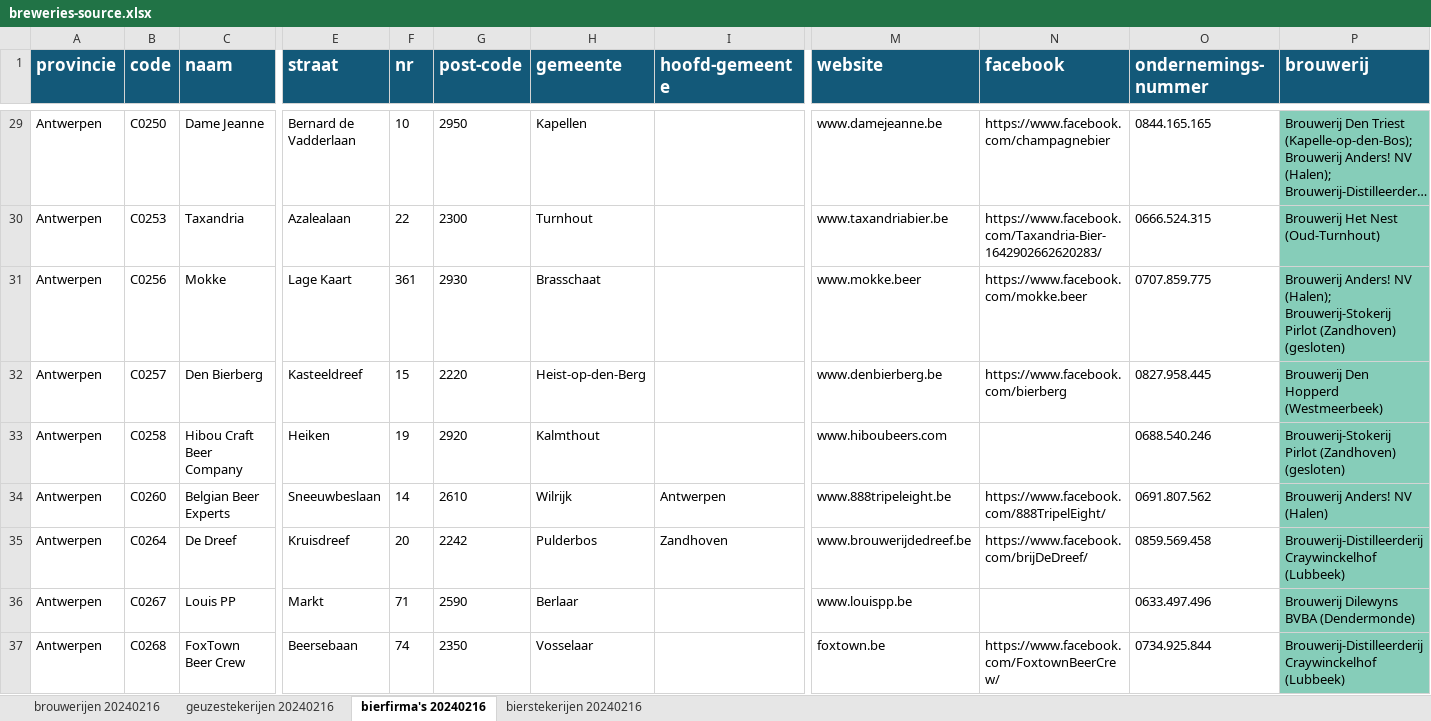
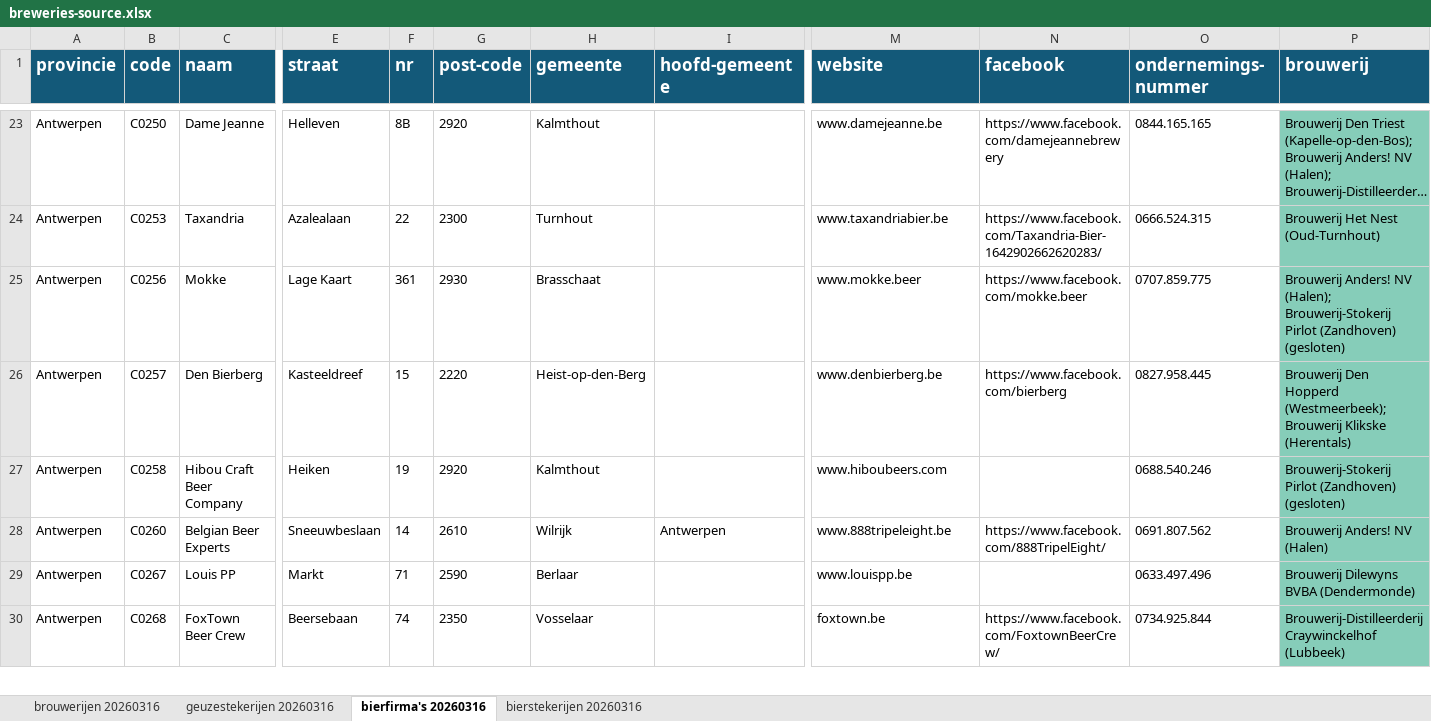
Before and after one commit to beingphileas/missbaxelsbeers, an Excel workbook: public/breweries-source.xlsx, sheet bierfirma's 20260316, drawn as a sheet; only a part is shown, gaps mark what is left out; long unchanged cells end in …; values as stored, in another font and other column widths than the file's, no borders; conditional formats not drawn; removed rows and columns are numbered as before the commit, all else as after; rows hold the shown columns only; the diff covers the shown part only; the diff names each change by its address in the sheet, - before the commit and + after, or states it on an @@ line.

```diff
--- a/public/breweries-source.xlsx (sheet bierfirma's 20260316)
+++ b/public/breweries-source.xlsx (sheet bierfirma's 20260316)
-sheet tab: brouwerijen 20240216
+sheet tab: brouwerijen 20260316
-sheet tab: geuzestekerijen 20240216
+sheet tab: geuzestekerijen 20260316
-sheet tab: bierfirma's 20240216
+sheet tab: bierfirma's 20260316
-sheet tab: bierstekerijen 20240216
+sheet tab: bierstekerijen 20260316
-E23 (straat): Bernard de Vadderlaan
+E23 (straat): Helleven
-F23 (nr): 10
+F23 (nr): 8B
-G23 (post-code): 2950
+G23 (post-code): 2920
-H23 (gemeente): Kapellen
+H23 (gemeente): Kalmthout
-N23 (facebook): https://www.facebook.com/champagnebier
+N23 (facebook): https://www.facebook.com/damejeannebrewery
-P26 (brouwerij): …Den Hopperd (Westmeerbeek)
+P26 (brouwerij): …Den Hopperd (Westmeerbeek); Brouwerij Klikske (Herentals)
-row 35: Antwerpen | C0264 | De Dreef | Kruisdreef | 20 | 2242 | Pulderbos | Zandhoven | www.brouwerijdedreef.be | https://www.facebook.com/brijDeDreef/ | 0859.569.458 | Brouwerij-Distilleerderij Craywinckelhof (Lubbeek)
```
Also changed, not shown: 44 added rows, 81 removed rows and 313 edited cells elsewhere in this sheet, sheet brouwerijen 20260316, sheet bierstekerijen 20260316, sheet geuzestekerijen 20260316.
